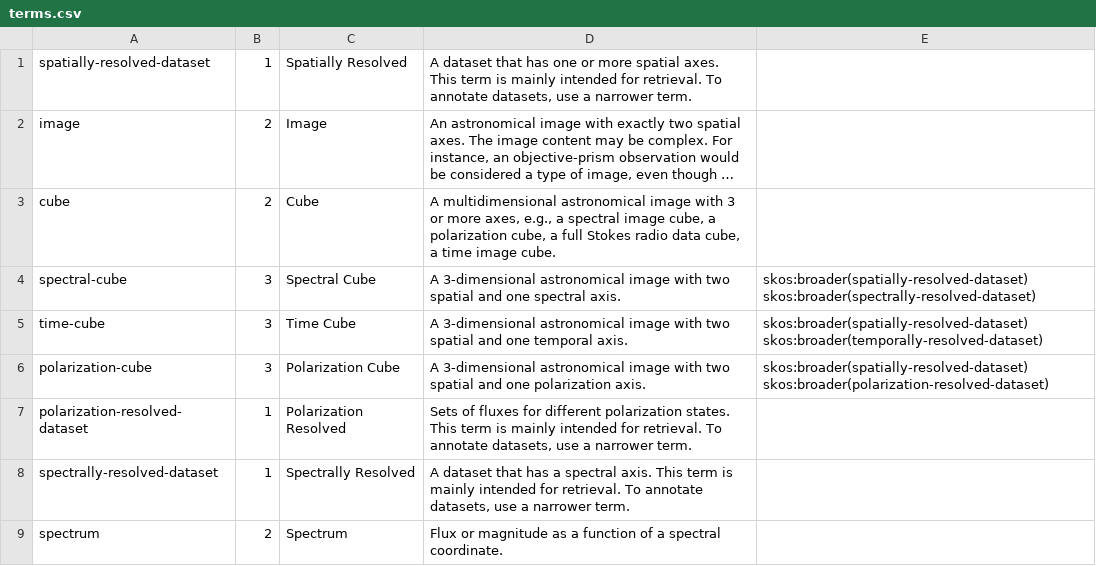
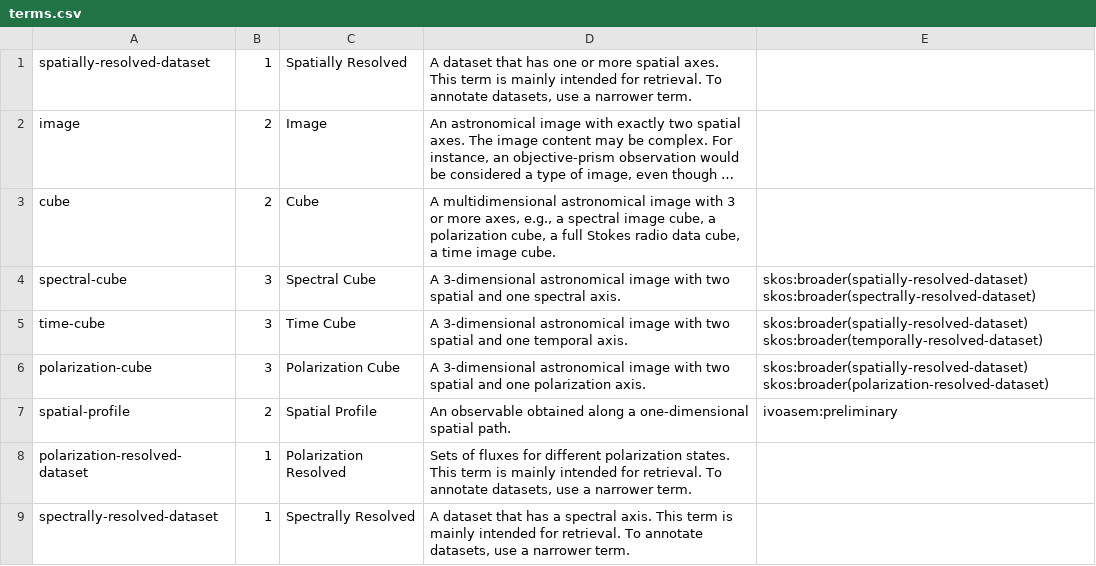
Before and after one commit to ivoa-std/Vocabularies, a CSV file: product-type/terms.csv, drawn as a sheet; only a part is shown; the shorter side is filled out with more unchanged rows; long unchanged cells end in ….

Commit message:
Adding product-type#spatial-profile as per VEP-014

```diff
--- a/product-type/terms.csv
+++ b/product-type/terms.csv
@@ -6,2 +6,3 @@ time-cube;3;Time Cube;A 3-dimensional astronomical image with two spatial  and o
 polarization-cube;3;Polarization Cube;A 3-dimensional astronomical image with two spatial  and one polarization axis.;skos:broader(spatially-resolved-dataset) skos:broader(polarization-resolved-dataset)
+spatial-profile;2;Spatial Profile;An observable obtained along a one-dimensional spatial path.;ivoasem:preliminary
 polarization-resolved-dataset;1;Polarization Resolved;Sets of fluxes for different polarization states.  This term is mainly intended for retrieval.  To annotate datasets, use a narrower term.
```
Also changed, not shown: 1 other file.
